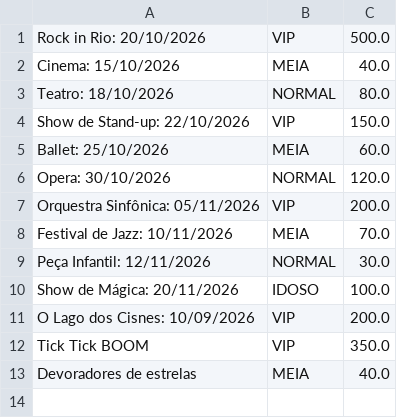
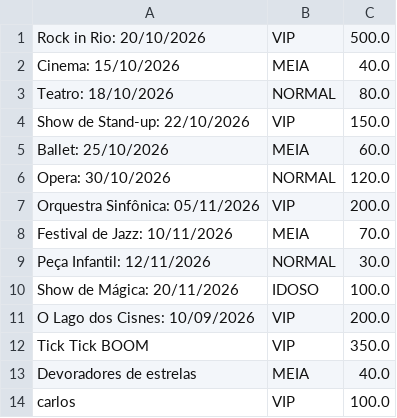
Before and after one commit to Gabriella-Pio/PadroesProjeto, a CSV file: Factory/vendas.csv, drawn as a sheet.

Commit message:
feat: limpeza no template e factory

```diff
--- a/Factory/vendas.csv
+++ b/Factory/vendas.csv
@@ -13 +13,2 @@ Tick Tick BOOM,VIP,350.0
 Devoradores de estrelas,MEIA,40.0
+carlos,VIP,100.0
```
Also changed, not shown: 14 other files.
